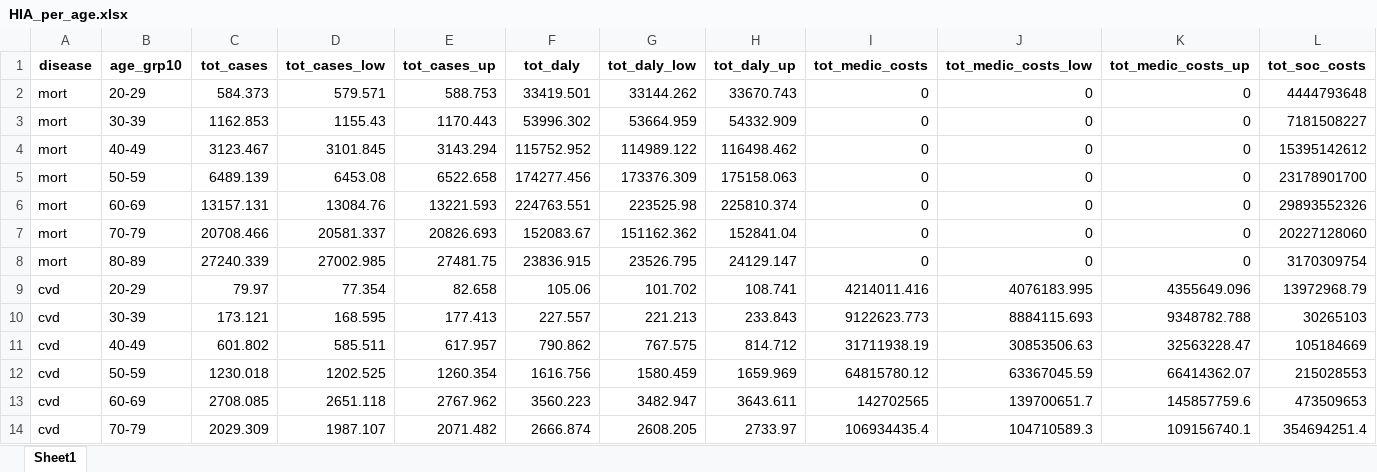
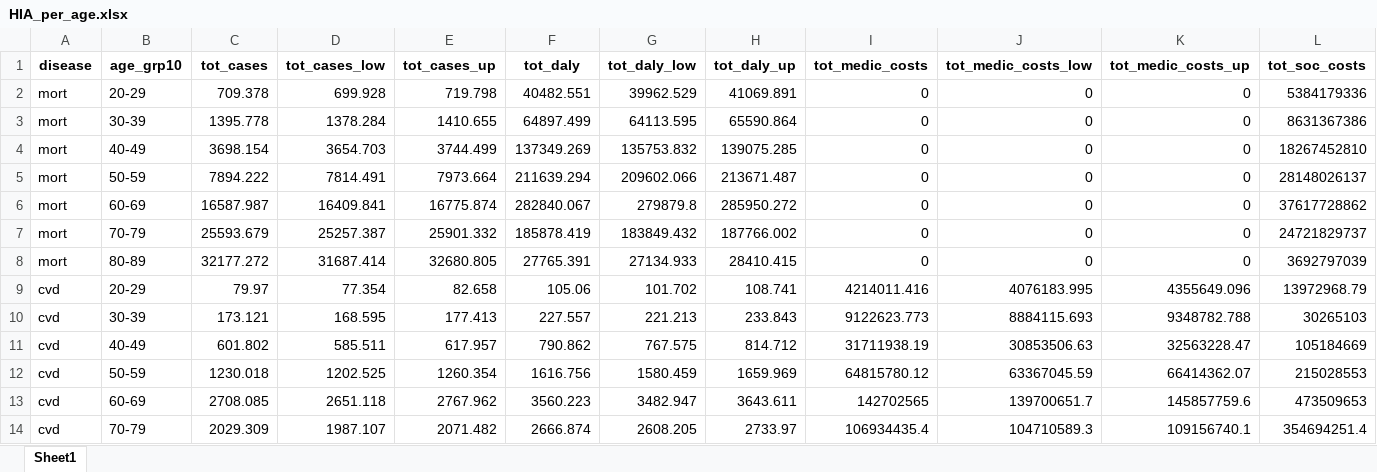
Before and after one commit to inesoriany/HIA_walking_steps, an Excel workbook: output/Tables/2019/HIA_per_age.xlsx, sheet Sheet1, drawn as a sheet; only a part is shown; values as stored, in another font and other column widths than the file's, no borders; removed rows and columns are numbered as before the commit, all else as after; rows hold the shown columns only; the diff covers the shown part only; the diff names each change by its address in the sheet, - before the commit and + after, or states it on an @@ line.

```diff
--- a/output/Tables/2019/HIA_per_age.xlsx (sheet Sheet1)
+++ b/output/Tables/2019/HIA_per_age.xlsx (sheet Sheet1)
-row 2: mort | 20-29 | 584.373 | 579.571 | 588.753 | 33419.501 | 33144.262 | 33670.743 | 0 | 0 | 0 | 4444793648
-row 3: mort | 30-39 | 1162.853 | 1155.43 | 1170.443 | 53996.302 | 53664.959 | 54332.909 | 0 | 0 | 0 | 7181508227
-row 4: mort | 40-49 | 3123.467 | 3101.845 | 3143.294 | 115752.952 | 114989.122 | 116498.462 | 0 | 0 | 0 | 15395142612
-row 5: mort | 50-59 | 6489.139 | 6453.08 | 6522.658 | 174277.456 | 173376.309 | 175158.063 | 0 | 0 | 0 | 23178901700
-row 6: mort | 60-69 | 13157.131 | 13084.76 | 13221.593 | 224763.551 | 223525.98 | 225810.374 | 0 | 0 | 0 | 29893552326
-row 7: mort | 70-79 | 20708.466 | 20581.337 | 20826.693 | 152083.67 | 151162.362 | 152841.04 | 0 | 0 | 0 | 20227128060
-row 8: mort | 80-89 | 27240.339 | 27002.985 | 27481.75 | 23836.915 | 23526.795 | 24129.147 | 0 | 0 | 0 | 3170309754
+row 2: mort | 20-29 | 709.378 | 699.928 | 719.798 | 40482.551 | 39962.529 | 41069.891 | 0 | 0 | 0 | 5384179336
+row 3: mort | 30-39 | 1395.778 | 1378.284 | 1410.655 | 64897.499 | 64113.595 | 65590.864 | 0 | 0 | 0 | 8631367386
+row 4: mort | 40-49 | 3698.154 | 3654.703 | 3744.499 | 137349.269 | 135753.832 | 139075.285 | 0 | 0 | 0 | 18267452810
+row 5: mort | 50-59 | 7894.222 | 7814.491 | 7973.664 | 211639.294 | 209602.066 | 213671.487 | 0 | 0 | 0 | 28148026137
+row 6: mort | 60-69 | 16587.987 | 16409.841 | 16775.874 | 282840.067 | 279879.8 | 285950.272 | 0 | 0 | 0 | 37617728862
+row 7: mort | 70-79 | 25593.679 | 25257.387 | 25901.332 | 185878.419 | 183849.432 | 187766.002 | 0 | 0 | 0 | 24721829737
+row 8: mort | 80-89 | 32177.272 | 31687.414 | 32680.805 | 27765.391 | 27134.933 | 28410.415 | 0 | 0 | 0 | 3692797039
```
Also changed, not shown: 6 added rows, 6 removed rows and 3 edited cells elsewhere in this sheet, data/GBD_diseases_age_sex.xlsx, data_clean/Diseases/duration_distrib_table.xlsx, 36 other files.
